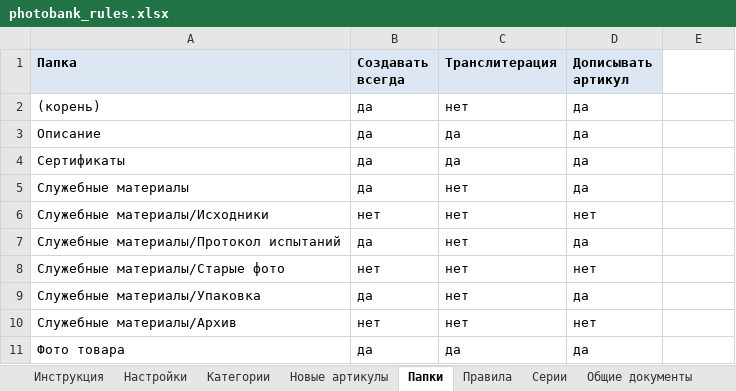
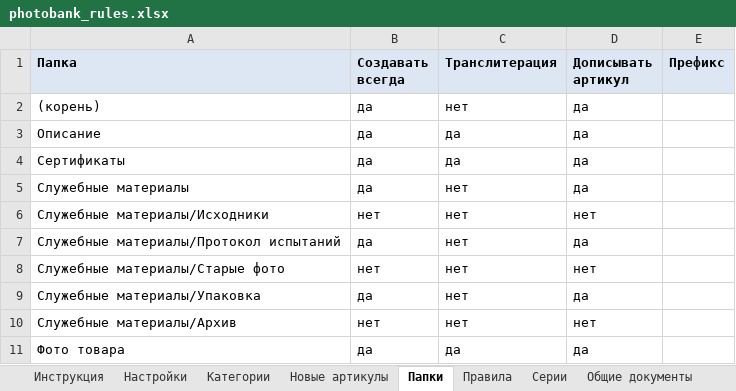
Before and after one commit to settamancer/item_sorter, an Excel workbook: photobank_rules.xlsx, sheet Папки, drawn as a sheet; values as stored, in another font and other column widths than the file's, no borders; the diff names each change by its address in the sheet, - before the commit and + after, or states it on an @@ line.

```diff
--- a/photobank_rules.xlsx (sheet Папки)
+++ b/photobank_rules.xlsx (sheet Папки)
-E1: (empty)
+E1: Префикс
-E1 fill: none
+E1 fill: #DDE7F3
```
Also changed, not shown: sheet Инструкция, 2 other files.
